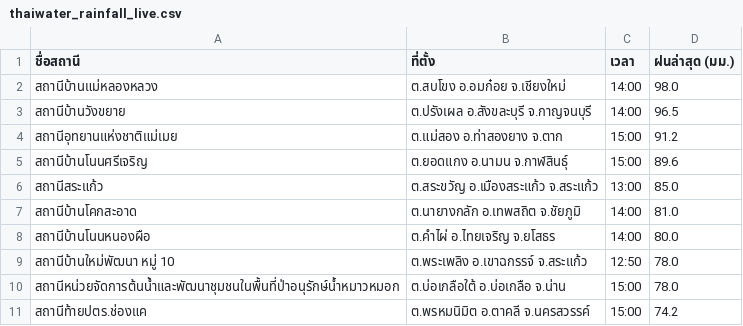
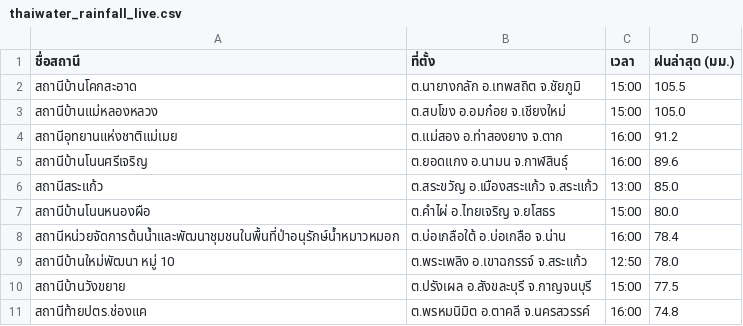
Before and after one commit to chaleeexez/scraper, a CSV file: thaiwater_rainfall_live.csv, drawn as a sheet.

```diff
--- a/thaiwater_rainfall_live.csv
+++ b/thaiwater_rainfall_live.csv
@@ -1,11 +1,11 @@
 ชื่อสถานี,ที่ตั้ง,เวลา,ฝนล่าสุด (มม.)
-สถานีบ้านแม่หลองหลวง,ต.สบโขง อ.อมก๋อย จ.เชียงใหม่,14:00,98.0
-สถานีบ้านวังขยาย,ต.ปรังเผล อ.สังขละบุรี จ.กาญจนบุรี,14:00,96.5
-สถานีอุทยานแห่งชาติแม่เมย,ต.แม่สอง อ.ท่าสองยาง จ.ตาก,15:00,91.2
-สถานีบ้านโนนศรีเจริญ,ต.ยอดแกง อ.นามน จ.กาฬสินธุ์,15:00,89.6
+สถานีบ้านโคกสะอาด,ต.นายางกลัก อ.เทพสถิต จ.ชัยภูมิ,15:00,105.5
+สถานีบ้านแม่หลองหลวง,ต.สบโขง อ.อมก๋อย จ.เชียงใหม่,15:00,105.0
+สถานีอุทยานแห่งชาติแม่เมย,ต.แม่สอง อ.ท่าสองยาง จ.ตาก,16:00,91.2
+สถานีบ้านโนนศรีเจริญ,ต.ยอดแกง อ.นามน จ.กาฬสินธุ์,16:00,89.6
 สถานีสระแก้ว,ต.สระขวัญ อ.เมืองสระแก้ว จ.สระแก้ว,13:00,85.0
-สถานีบ้านโคกสะอาด,ต.นายางกลัก อ.เทพสถิต จ.ชัยภูมิ,14:00,81.0
-สถานีบ้านโนนหนองผือ,ต.คำไผ่ อ.ไทยเจริญ จ.ยโสธร,14:00,80.0
+สถานีบ้านโนนหนองผือ,ต.คำไผ่ อ.ไทยเจริญ จ.ยโสธร,15:00,80.0
+สถานีหน่วยจัดการต้นน้ำและพัฒนาชุมชนในพื้นที่ป่าอนุรักษ์น้ำหมาวหมอก,ต.บ่อเกลือใต้ อ.บ่อเกลือ จ.น่าน,16:00,78.4
 สถานีบ้านใหม่พัฒนา หมู่ 10,ต.พระเพลิง อ.เขาฉกรรจ์ จ.สระแก้ว,12:50,78.0
-สถานีหน่วยจัดการต้นน้ำและพัฒนาชุมชนในพื้นที่ป่าอนุรักษ์น้ำหมาวหมอก,ต.บ่อเกลือใต้ อ.บ่อเกลือ จ.น่าน,15:00,78.0
-สถานีท้ายปตร.ช่องแค,ต.พรหมนิมิต อ.ตาคลี จ.นครสวรรค์,15:00,74.2
+สถานีบ้านวังขยาย,ต.ปรังเผล อ.สังขละบุรี จ.กาญจนบุรี,15:00,77.5
+สถานีท้ายปตร.ช่องแค,ต.พรหมนิมิต อ.ตาคลี จ.นครสวรรค์,16:00,74.8
```
